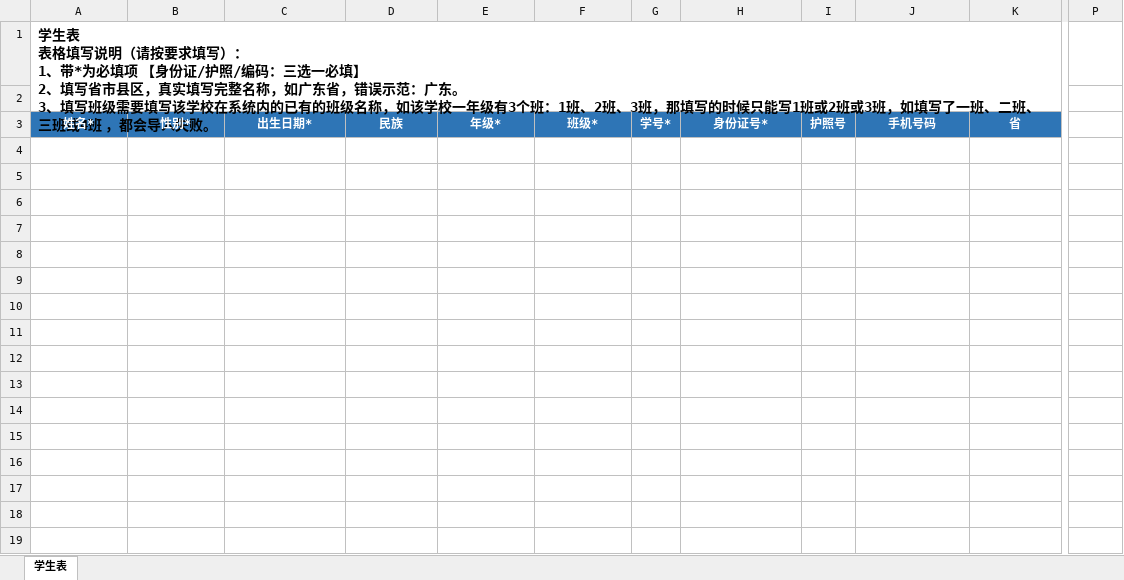
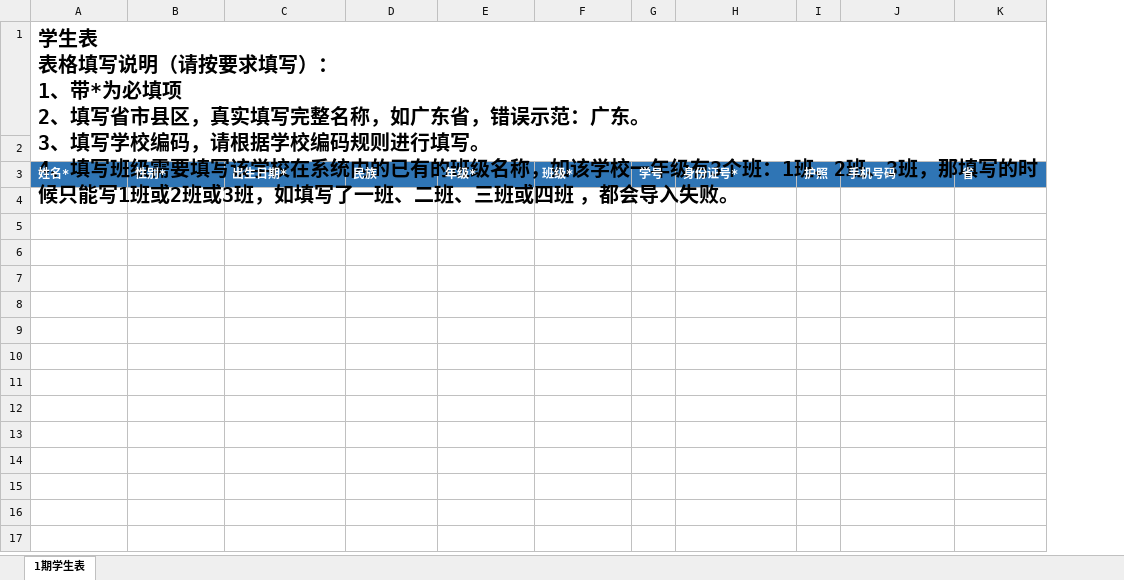
Before and after one commit to Laozhihao/myopia-pac-school-frontend, an Excel workbook: public/excel/导入学生表.xlsx, sheet 1期学生表, drawn as a sheet; only a part is shown, gaps mark what is left out; values as stored, in another font and other column widths than the file's, no borders; removed rows and columns are numbered as before the commit, all else as after; rows hold the shown columns only; ↵ is a line break in a cell; the diff names each change by its address in the sheet, - before the commit and + after, or states it on an @@ line.

Commit message:
fix:excel

```diff
--- a/public/excel/导入学生表.xlsx (sheet 1期学生表)
+++ b/public/excel/导入学生表.xlsx (sheet 1期学生表)
-sheet tab: 学生表
+sheet tab: 1期学生表
-column G, row 3: 学号*
+column G, row 3: 学号
-column I, row 3: 护照号
+column I, row 3: 护照
-column P, empty
-A1: …必填项 【身份证/护照/编码：三选一必填】 ↵ 2、填写省市县区，真实填写完整名称，如广东省，错误示范：广东。 ↵ 3、填写班级需要填写该学校在系统内的已有的班级名称，如该学校一年级有3个班：1班、2班、3班，那填写的时候只能写1班或2班或3班，如填写了一班、二班、三班或4班 ，都…
+A1: …必填项 ↵ 2、填写省市县区，真实填写完整名称，如广东省，错误示范：广东。 ↵ 3、填写学校编码，请根据学校编码规则进行填写。 ↵ 4、填写班级需要填写该学校在系统内的已有的班级名称，如该学校一年级有3个班：1班、2班、3班，那填写的时候只能写1班或2班或3班，如填写了一班、二班、三班或四班 ，都…
@@ A1 text size: larger @@
-A3:F3 alignment: center
+A3:F3 alignment: left
-H3 alignment: center
+H3 alignment: left
-J3:K3 alignment: center
+J3:K3 alignment: left
-row 4: (empty)
-row 5: (empty)
-row 6: (empty)
-row 7: (empty)
-row 8: (empty)
-row 9: (empty)
-row 10: (empty)
-row 11: (empty)
-row 12: (empty)
-row 13: (empty)
-row 14: (empty)
-row 15:  |  |  |  |  |  |  |  |  |  |  | 职高二
-row 16:  |  |  |  |  |  |  |  |  |  |  | 职高三
-row 17:  |  |  |  |  |  |  |  |  |  |  | 小班
-row 18:  |  |  |  |  |  |  |  |  |  |  | 中班
-row 19:  |  |  |  |  |  |  |  |  |  |  | 小班
```
